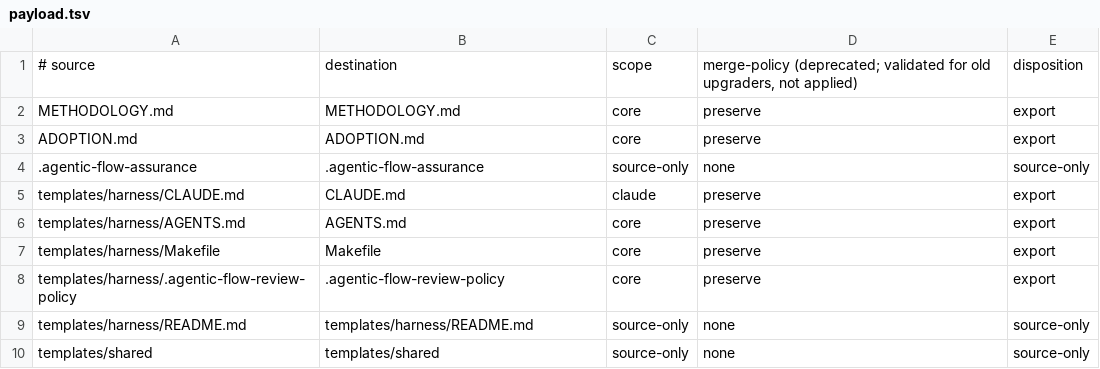
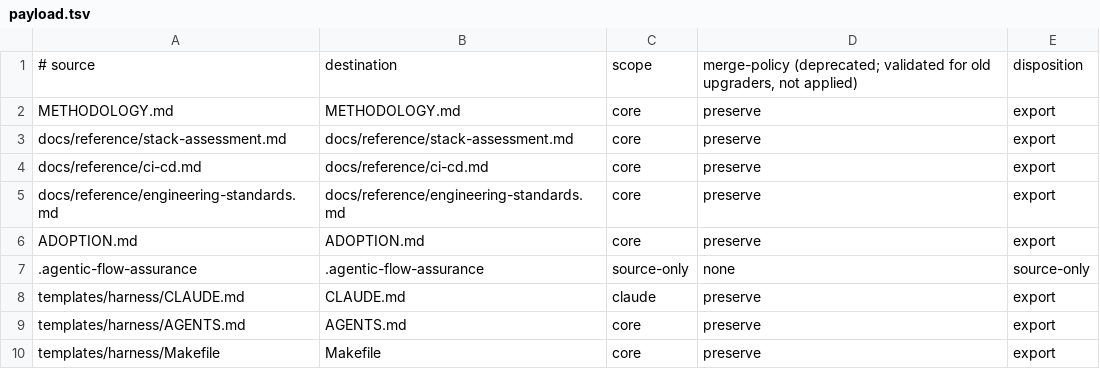
Before and after one commit to wabkebab/agentic-flow, a TSV file: config/payload.tsv, drawn as a sheet; only a part is shown; the shorter side is filled out with more unchanged rows; the diff names each change by its address in the sheet, - before the commit and + after, or states it on an @@ line.

```diff
--- a/config/payload.tsv
+++ b/config/payload.tsv
+row 3: docs/reference/stack-assessment.md | docs/reference/stack-assessment.md | core | preserve | export
+row 4: docs/reference/ci-cd.md | docs/reference/ci-cd.md | core | preserve | export
+row 5: docs/reference/engineering-standards.md | docs/reference/engineering-standards.md | core | preserve | export
```
Also changed, not shown: 25 other files.
